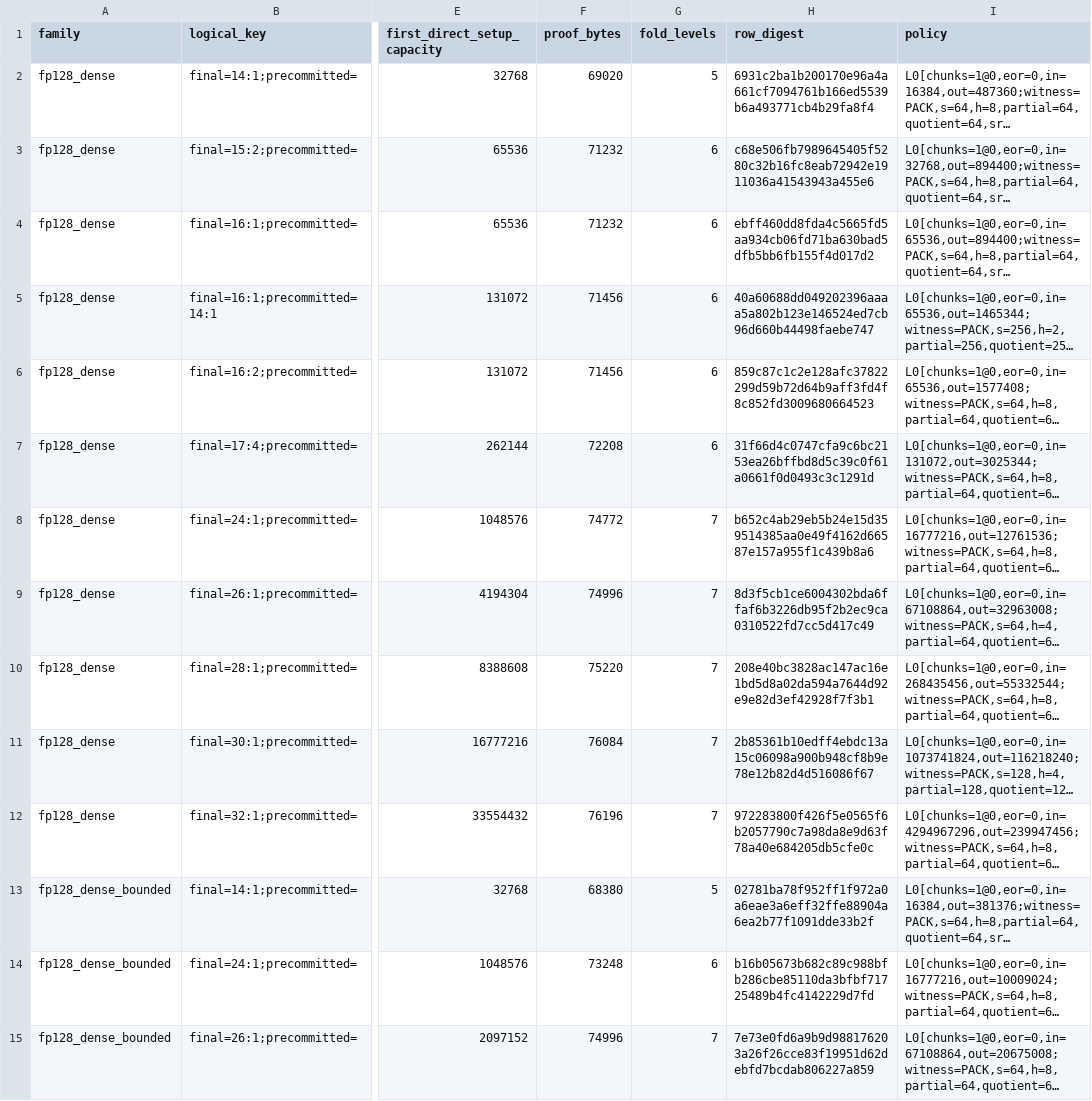
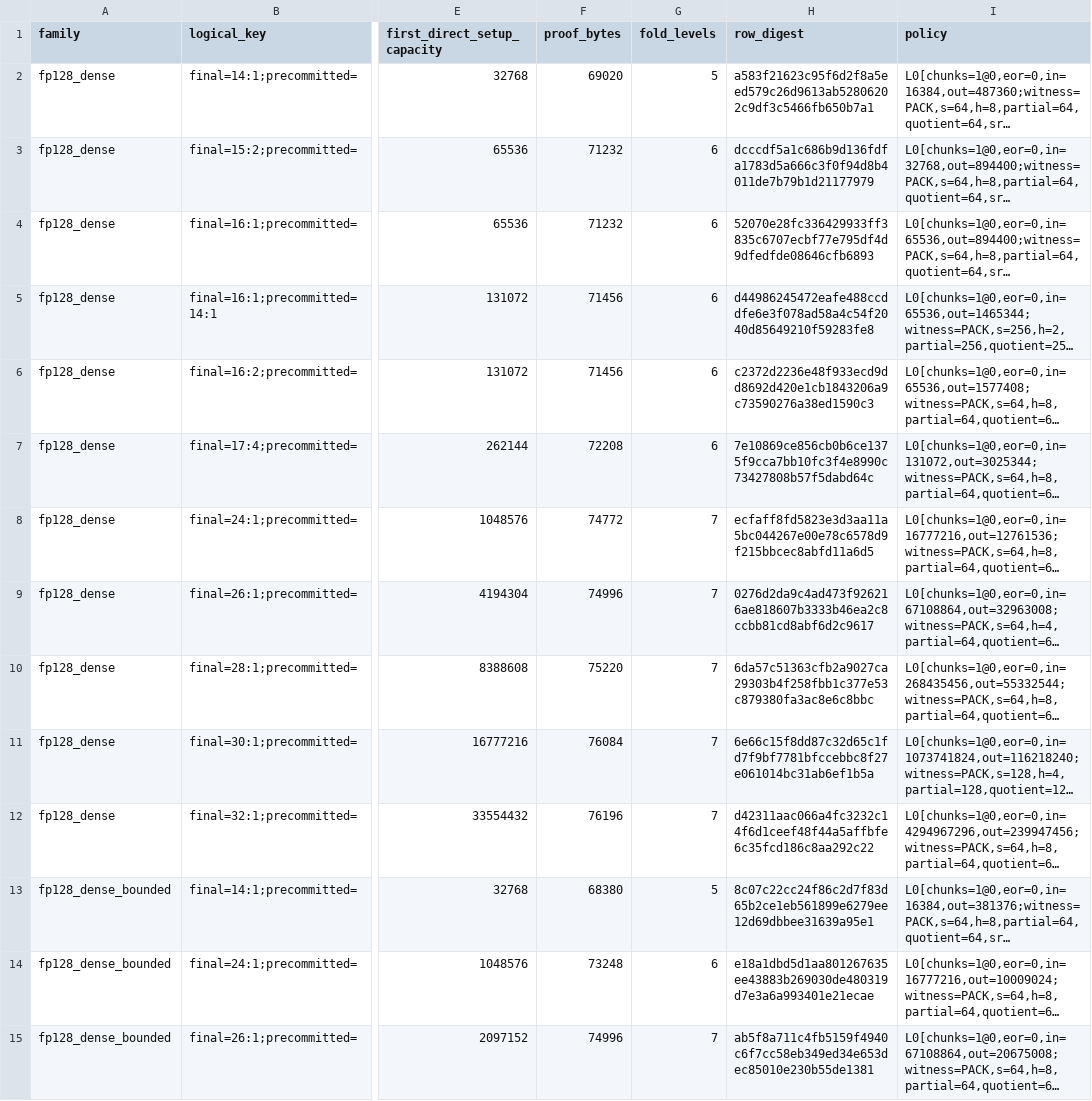
Before and after one commit to LayerZero-Labs/akita, a TSV file: specs/evidence/subring-coefficient-packing/head.tsv, drawn as a sheet; only a part is shown, gaps mark what is left out; long unchanged cells end in …; the diff covers the shown part only; the diff names each change by its address in the sheet, - before the commit and + after, or states it on an @@ line.

```diff
--- a/specs/evidence/subring-coefficient-packing/head.tsv
+++ b/specs/evidence/subring-coefficient-packing/head.tsv
-H2 (row_digest): 6931c2ba1b200170e96a4a661cf7094761b166ed5539b6a493771cb4b29fa8f4
+H2 (row_digest): a583f21623c95f6d2f8a5eed579c26d9613ab52806202c9df3c5466fb650b7a1
-H3 (row_digest): c68e506fb7989645405f5280c32b16fc8eab72942e1911036a41543943a455e6
+H3 (row_digest): dcccdf5a1c686b9d136fdfa1783d5a666c3f0f94d8b4011de7b79b1d21177979
-H4 (row_digest): ebff460dd8fda4c5665fd5aa934cb06fd71ba630bad5dfb5bb6fb155f4d017d2
+H4 (row_digest): 52070e28fc336429933ff3835c6707ecbf77e795df4d9dfedfde08646cfb6893
-H5 (row_digest): 40a60688dd049202396aaaa5a802b123e146524ed7cb96d660b44498faebe747
+H5 (row_digest): d44986245472eafe488ccddfe6e3f078ad58a4c54f2040d85649210f59283fe8
-H6 (row_digest): 859c87c1c2e128afc37822299d59b72d64b9aff3fd4f8c852fd3009680664523
+H6 (row_digest): c2372d2236e48f933ecd9dd8692d420e1cb1843206a9c73590276a38ed1590c3
-H7 (row_digest): 31f66d4c0747cfa9c6bc2153ea26bffbd8d5c39c0f61a0661f0d0493c3c1291d
+H7 (row_digest): 7e10869ce856cb0b6ce1375f9cca7bb10fc3f4e8990c73427808b57f5dabd64c
-H8 (row_digest): b652c4ab29eb5b24e15d359514385aa0e49f4162d66587e157a955f1c439b8a6
+H8 (row_digest): ecfaff8fd5823e3d3aa11a5bc044267e00e78c6578d9f215bbcec8abfd11a6d5
-H9 (row_digest): 8d3f5cb1ce6004302bda6ffaf6b3226db95f2b2ec9ca0310522fd7cc5d417c49
+H9 (row_digest): 0276d2da9c4ad473f926216ae818607b3333b46ea2c8ccbb81cd8abf6d2c9617
-H10 (row_digest): 208e40bc3828ac147ac16e1bd5d8a02da594a7644d92e9e82d3ef42928f7f3b1
+H10 (row_digest): 6da57c51363cfb2a9027ca29303b4f258fbb1c377e53c879380fa3ac8e6c8bbc
-H11 (row_digest): 2b85361b10edff4ebdc13a15c06098a900b948cf8b9e78e12b82d4d516086f67
+H11 (row_digest): 6e66c15f8dd87c32d65c1fd7f9bf7781bfccebbc8f27e061014bc31ab6ef1b5a
-H12 (row_digest): 972283800f426f5e0565f6b2057790c7a98da8e9d63f78a40e684205db5cfe0c
+H12 (row_digest): d42311aac066a4fc3232c14f6d1ceef48f44a5affbfe6c35fcd186c8aa292c22
-H13 (row_digest): 02781ba78f952ff1f972a0a6eae3a6eff32ffe88904a6ea2b77f1091dde33b2f
+H13 (row_digest): 8c07c22cc24f86c2d7f83d65b2ce1eb561899e6279ee12d69dbbee31639a95e1
-H14 (row_digest): b16b05673b682c89c988bfb286cbe85110da3bfbf71725489b4fc4142229d7fd
+H14 (row_digest): e18a1dbd5d1aa801267635ee43883b269030de480319d7e3a6a993401e21ecae
-H15 (row_digest): 7e73e0fd6a9b9d988176203a26f26cce83f19951d62debfd7bcdab806227a859
+H15 (row_digest): ab5f8a711c4fb5159f4940c6f7cc58eb349ed34e653dec85010e230b55de1381
```
Also changed, not shown: 57 edited cells elsewhere in this file, specs/evidence/subring-coefficient-packing/comparison.tsv, 9 other files.
